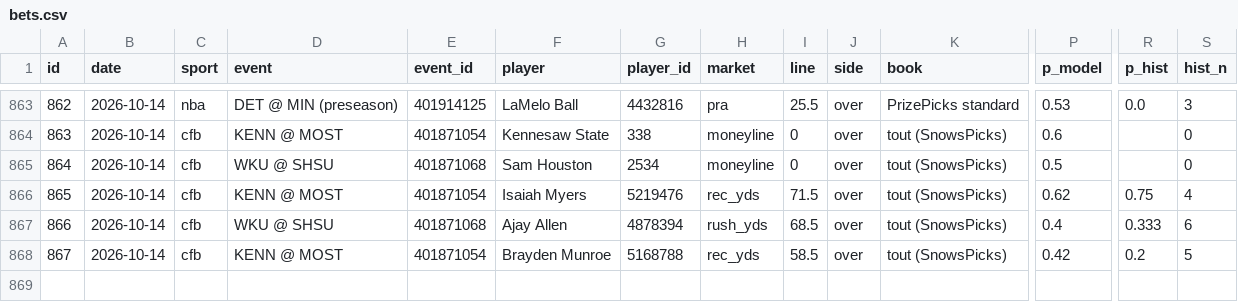
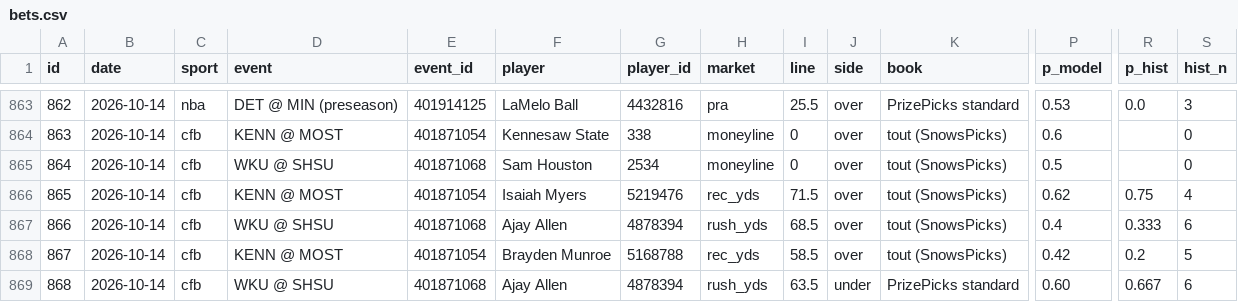
Before and after one commit to ericc112/test, a CSV file: betting/data/bets.csv, drawn as a sheet; only a part is shown, gaps mark what is left out; rows hold the shown columns only; the diff names each change by its address in the sheet, - before the commit and + after, or states it on an @@ line.

```diff
--- a/betting/data/bets.csv
+++ b/betting/data/bets.csv
+row 869: 868 | 2026-10-14 | cfb | WKU @ SHSU | 401871068 | Ajay Allen | 4878394 | rush_yds | 63.5 | under | PrizePicks standard | 0.60 | 0.667 | 6
```
